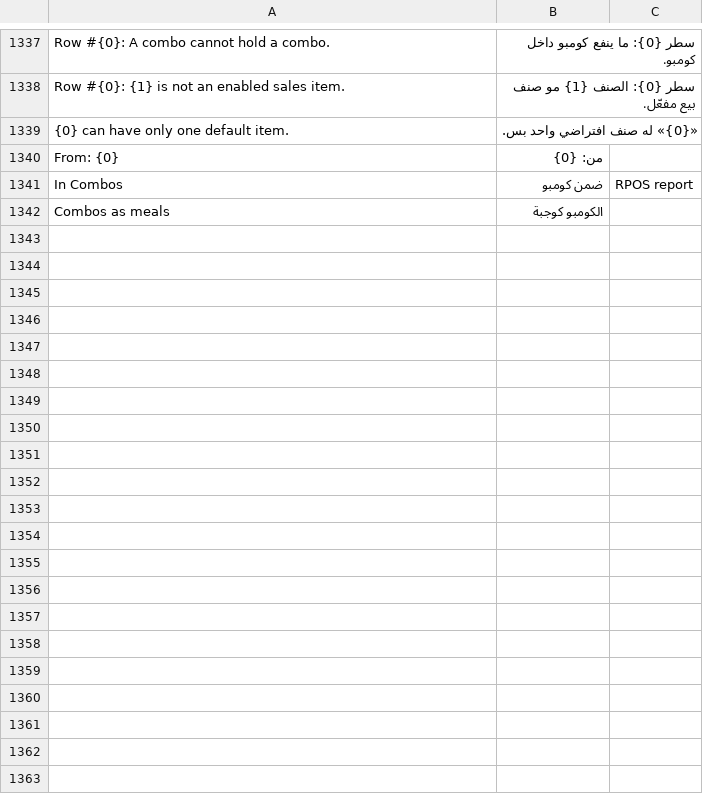
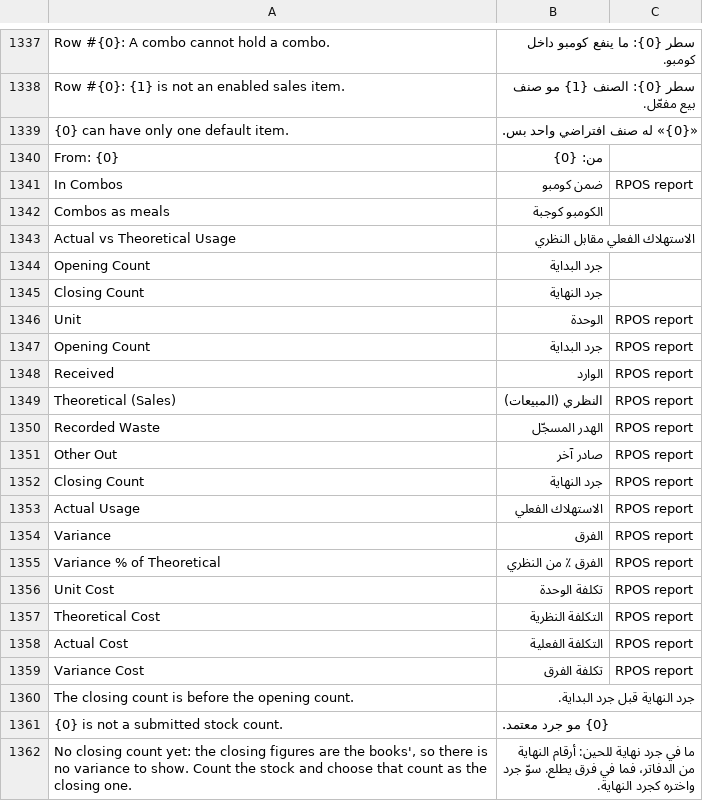
Before and after one commit to hh2000h4000/ruzmh_restaurant_pos, a CSV file: restaurant_pos/translations/ar.csv, drawn as a sheet; only a part is shown, gaps mark what is left out; the diff names each change by its address in the sheet, - before the commit and + after, or states it on an @@ line.

```diff
--- a/restaurant_pos/translations/ar.csv
+++ b/restaurant_pos/translations/ar.csv
+row 1343: Actual vs Theoretical Usage | الاستهلاك الفعلي مقابل النظري
+row 1344: Opening Count | جرد البداية
+row 1345: Closing Count | جرد النهاية
+row 1346: Unit | الوحدة | RPOS report
+row 1347: Opening Count | جرد البداية | RPOS report
+row 1348: Received | الوارد | RPOS report
+row 1349: Theoretical (Sales) | النظري (المبيعات) | RPOS report
+row 1350: Recorded Waste | الهدر المسجّل | RPOS report
+row 1351: Other Out | صادر آخر | RPOS report
+row 1352: Closing Count | جرد النهاية | RPOS report
+row 1353: Actual Usage | الاستهلاك الفعلي | RPOS report
+row 1354: Variance | الفرق | RPOS report
+row 1355: Variance % of Theoretical | الفرق ٪ من النظري | RPOS report
+row 1356: Unit Cost | تكلفة الوحدة | RPOS report
+row 1357: Theoretical Cost | التكلفة النظرية | RPOS report
+row 1358: Actual Cost | التكلفة الفعلية | RPOS report
+row 1359: Variance Cost | تكلفة الفرق | RPOS report
+row 1360: The closing count is before the opening count. | جرد النهاية قبل جرد البداية.
+row 1361: {0} is not a submitted stock count. | {0} مو جرد معتمد.
+row 1362: No closing count yet: the closing figures are the books', so there is no variance to show. Count the stock and choose that count as the closing one. | ما في جرد نهاية للحين: أرقام النهاية من الدفاتر، فما في فرق يطلع. سوّ جرد واختره كجرد النهاية.
```
Also changed, not shown: 7 other files.
